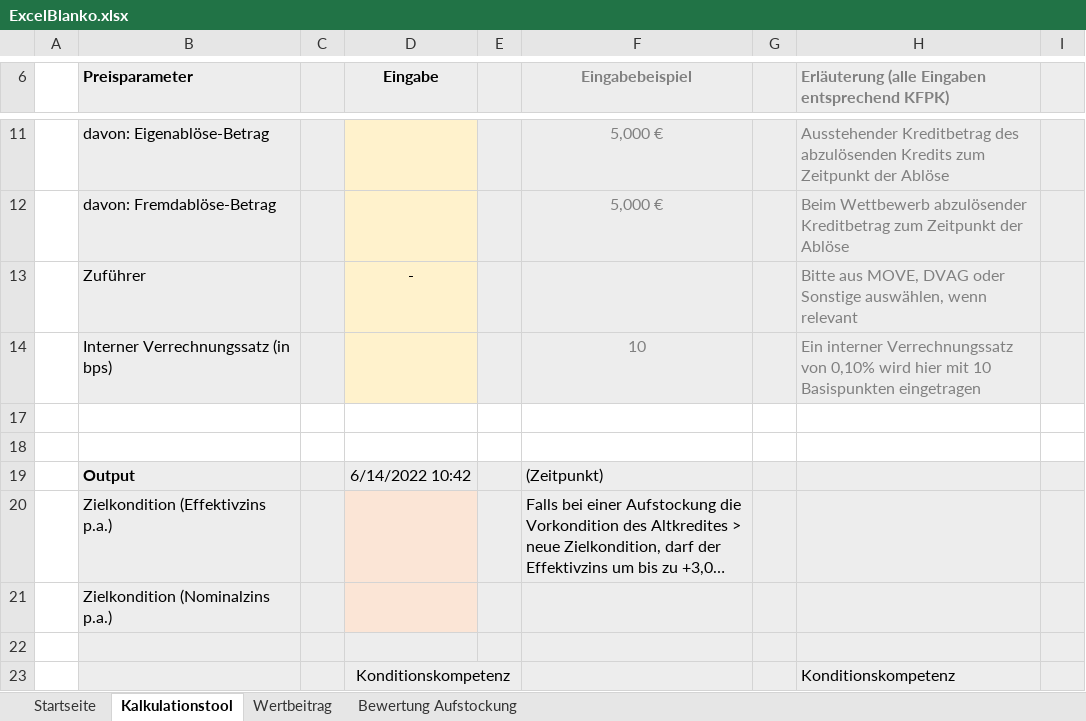
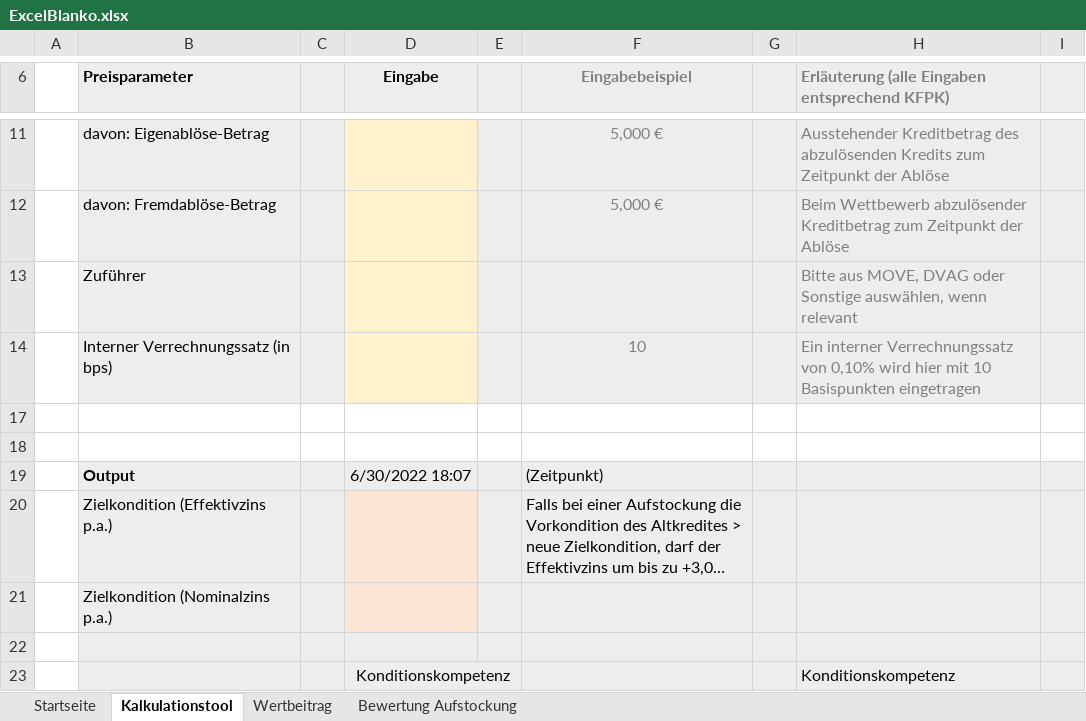
Before and after one commit to Frodo1980/netlifyforumquestion, an Excel workbook: ExcelBlanko.xlsx, sheet Kalkulationstool, drawn as a sheet; only a part is shown, gaps mark what is left out; long unchanged cells end in …; values as stored, in another font and other column widths than the file's, no borders; the diff names each change by its address in the sheet, - before the commit and + after, or states it on an @@ line.

Commit message:
neue Excel-Tool-Version vom 1.7.2022

```diff
--- a/ExcelBlanko.xlsx (sheet Kalkulationstool)
+++ b/ExcelBlanko.xlsx (sheet Kalkulationstool)
-D13 (Eingabe): -
+D13 (Eingabe): (empty)
-D19 (Eingabe): 6/14/2022 10:42
+D19 (Eingabe): 6/30/2022 18:07
```
Also changed, not shown: sheet Bewertung Aufstockung, charts or pictures.
